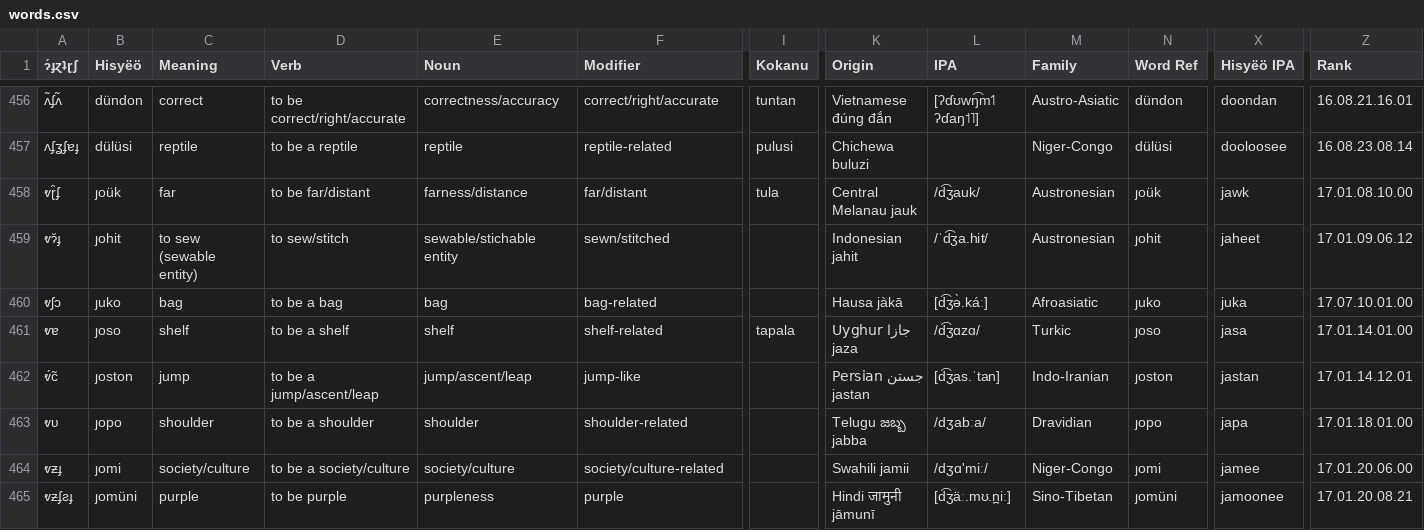
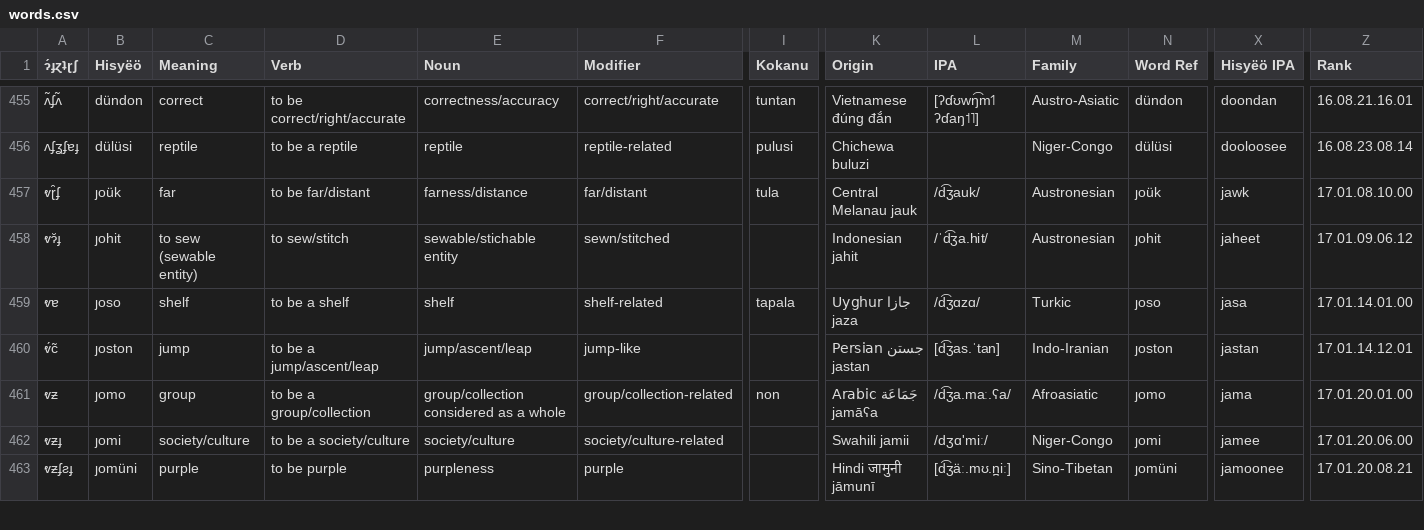
Before and after one commit to Hisyeo/Hisyeo.github.io, a CSV file: static/words.csv, drawn as a sheet; only a part is shown, gaps mark what is left out; addresses are those after the commit; the diff covers the shown part only; the diff names each change by its address in the sheet, - before the commit and + after, or states it on an @@ line.

Commit message:
Change 'shoulder' anyways to balance distribution

```diff
--- a/static/words.csv
+++ b/static/words.csv
@@ row 460 moved to row 485: ⱴʃɔ @@
-A461 (ɂ́ɟɀʇɽʃ): ⱴʋ
+A461 (ɂ́ɟɀʇɽʃ): ⱴƶ
-B461 (Hisyëö): ȷopo
+B461 (Hisyëö): ȷomo
-C461 (Meaning): shoulder
+C461 (Meaning): group
-D461 (Verb): to be a shoulder
+D461 (Verb): to be a group/collection
-E461 (Noun): shoulder
+E461 (Noun): group/collection considered as a whole
-F461 (Modifier): shoulder-related
+F461 (Modifier): group/collection-related
-I461 (Kokanu): (empty)
+I461 (Kokanu): non
-K461 (Origin): Telugu జబ్బ jabba
+K461 (Origin): Arabic جَمَاعَة jamāʕa
-L461 (IPA): /dʒabːa/
+L461 (IPA): /d͡ʒa.maː.ʕa/
-M461 (Family): Dravidian
+M461 (Family): Afroasiatic
-N461 (Word Ref): ȷopo
+N461 (Word Ref): ȷomo
-X461 (Hisyëö IPA): japa
+X461 (Hisyëö IPA): jama
-Z461 (Rank): 17.01.18.01.00
+Z461 (Rank): 17.01.20.01.00
```
Also changed, not shown: 1 added row, 1 removed row and 19 moved rows elsewhere in this file, 1 other file.
